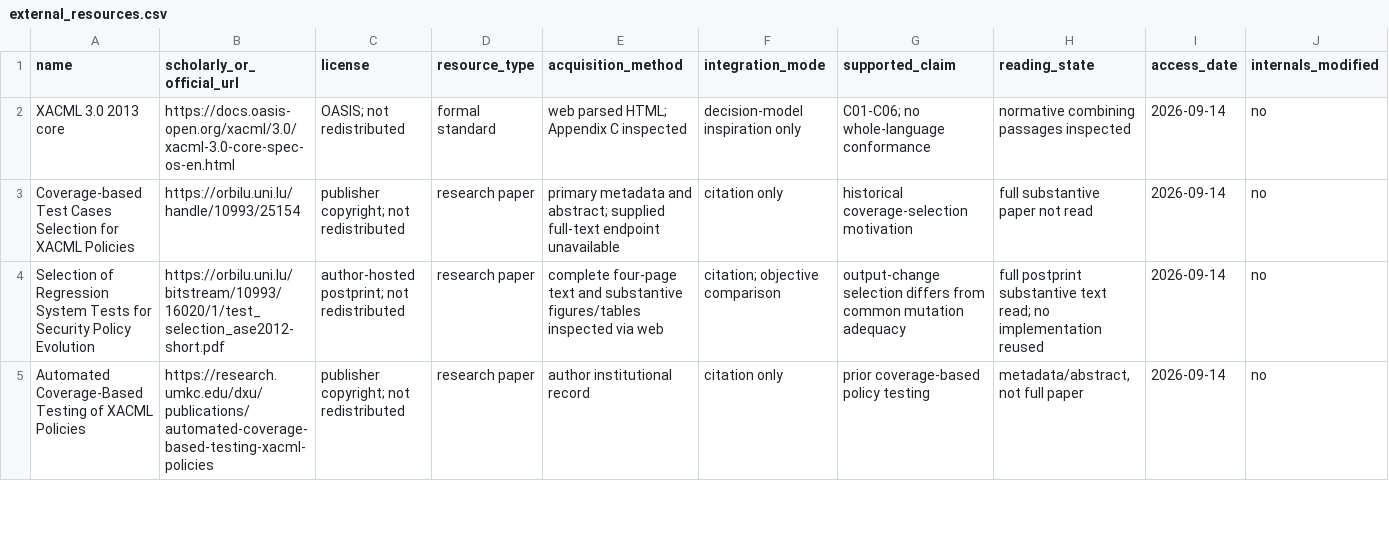
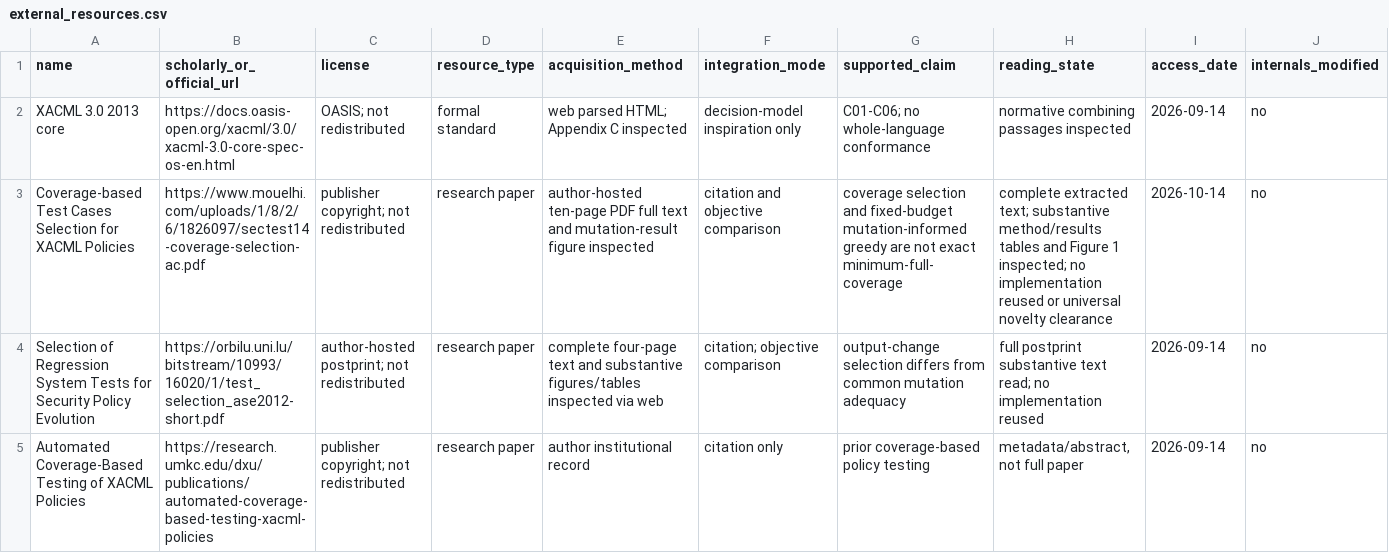
Before and after one commit to Haoyi-Zhang/PolicySuite-code, a CSV file: external_resources.csv, drawn as a sheet; only a part is shown.

```diff
--- a/external_resources.csv
+++ b/external_resources.csv
@@ -2,3 +2,3 @@ name,scholarly_or_official_url,license,resource_type,acquisition_method,integrat
 XACML 3.0 2013 core,https://docs.oasis-open.org/xacml/3.0/xacml-3.0-core-spec-os-en.html,OASIS; not redistributed,formal standard,web parsed HTML; Appendix C inspected,decision-model inspiration only,C01-C06; no whole-language conformance,normative combining passages inspected,2026-09-14,no
-Coverage-based Test Cases Selection for XACML Policies,https://orbilu.uni.lu/handle/10993/25154,publisher copyright; not redistributed,research paper,primary metadata and abstract; supplied full-text endpoint unavailable,citation only,historical coverage-selection motivation,full substantive paper not read,2026-09-14,no
+Coverage-based Test Cases Selection for XACML Policies,https://www.mouelhi.com/uploads/1/8/2/6/1826097/sectest14-coverage-selection-ac.pdf,publisher copyright; not redistributed,research paper,author-hosted ten-page PDF full text and mutation-result figure inspected,citation and objective comparison,coverage selection and fixed-budget mutation-informed greedy are not exact minimum-full-coverage,"complete extracted text; substantive method/results tables and Figure 1 inspected; no implementation reused or universal novelty clearance",2026-10-14,no
 Selection of Regression System Tests for Security Policy Evolution,https://orbilu.uni.lu/bitstream/10993/16020/1/test_selection_ase2012-short.pdf,author-hosted postprint; not redistributed,research paper,complete four-page text and substantive figures/tables inspected via web,citation; objective comparison,output-change selection differs from common mutation adequacy,full postprint substantive text read; no implementation reused,2026-09-14,no
```
Also changed, not shown: claim_evidence_ledger.csv, 24 other files.
